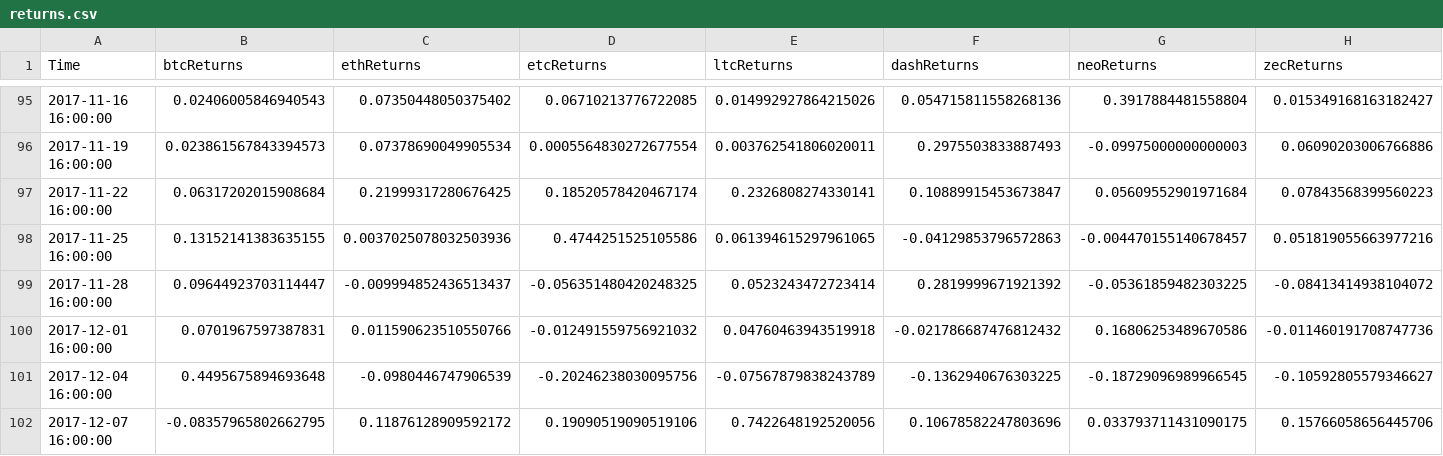
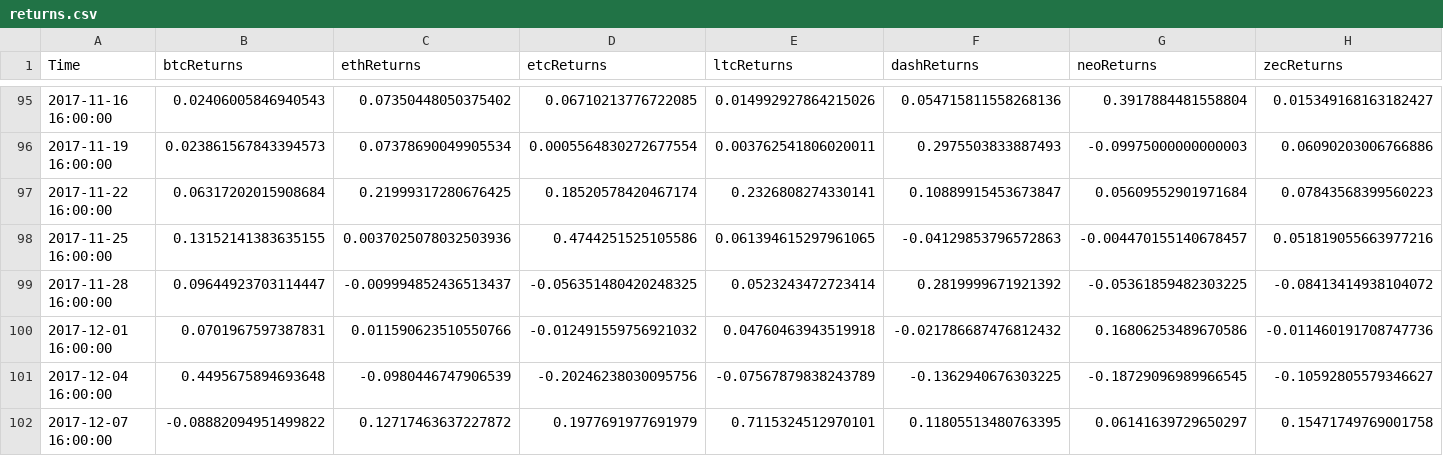
Before and after one commit to SLPeoples/Python-Excercises, a CSV file: CryptocurrencyOptimization/2017-12-08/returns.csv, drawn as a sheet; only a part is shown, gaps mark what is left out; the diff names each change by its address in the sheet, - before the commit and + after, or states it on an @@ line.

```diff
--- a/CryptocurrencyOptimization/2017-12-08/returns.csv
+++ b/CryptocurrencyOptimization/2017-12-08/returns.csv
-B102 (btcReturns): -0.08357965802662795
+B102 (btcReturns): -0.08882094951499822
-C102 (ethReturns): 0.11876128909592172
+C102 (ethReturns): 0.12717463637227872
-D102 (etcReturns): 0.19090519090519106
+D102 (etcReturns): 0.1977691977691979
-E102 (ltcReturns): 0.7422648192520056
+E102 (ltcReturns): 0.7115324512970101
-F102 (dashReturns): 0.10678582247803696
+F102 (dashReturns): 0.11805513480763395
-G102 (neoReturns): 0.033793711431090175
+G102 (neoReturns): 0.06141639729650297
-H102 (zecReturns): 0.15766058656445706
+H102 (zecReturns): 0.15471749769001758
```
Also changed, not shown: CryptocurrencyOptimization/2017-12-08/MasterCurrencyHLOC.csv, CryptocurrencyOptimization/2017-12-08/dashCurrencyHLOC.csv, 9 other files.
